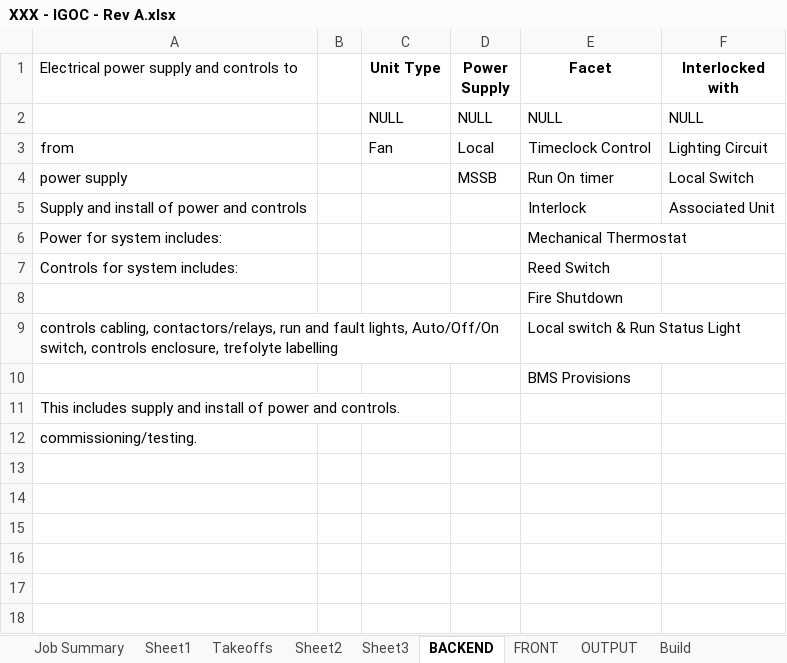
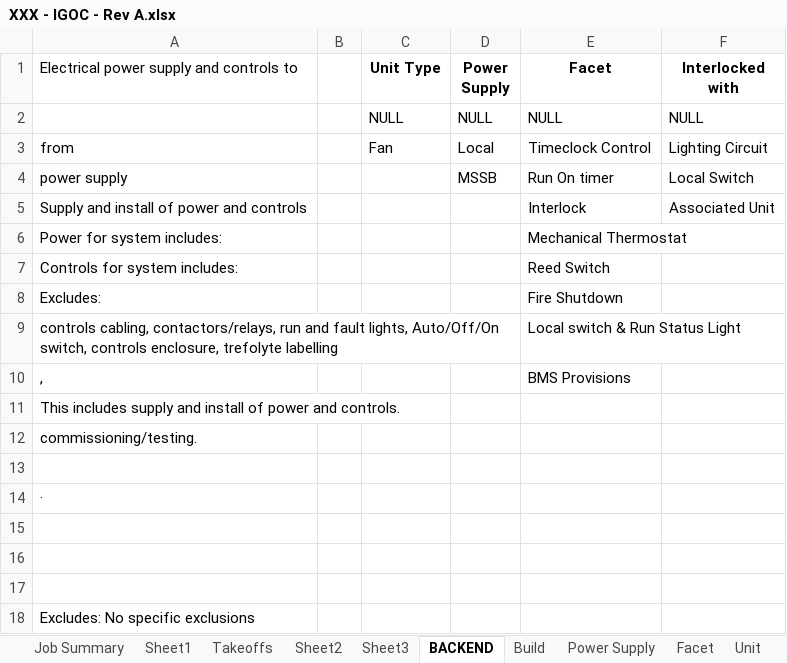
Before and after one commit to samuelwilliams413/e, an Excel workbook: Excel/XXX - IGOC - Rev A.xlsx, sheet BACKEND, drawn as a sheet; values as stored, in another font and other column widths than the file's, no borders; the diff names each change by its address in the sheet, - before the commit and + after, or states it on an @@ line.

```diff
--- a/Excel/XXX - IGOC - Rev A.xlsx (sheet BACKEND)
+++ b/Excel/XXX - IGOC - Rev A.xlsx (sheet BACKEND)
-sheet tab: FRONT
-sheet tab: OUTPUT
-A8: (empty)
+A8: Excludes:
-A10: (empty)
+A10: ,
+row 13: (empty)
+row 14: ·
+row 15: (empty)
+row 16: (empty)
+row 17: (empty)
+row 18: Excludes: No specific exclusions
```
Also changed, not shown: sheet Facet, sheet Out, sheet Sheet8, sheet Takeoffs, formulas that keep their value, hidden cells, 1 other file.
